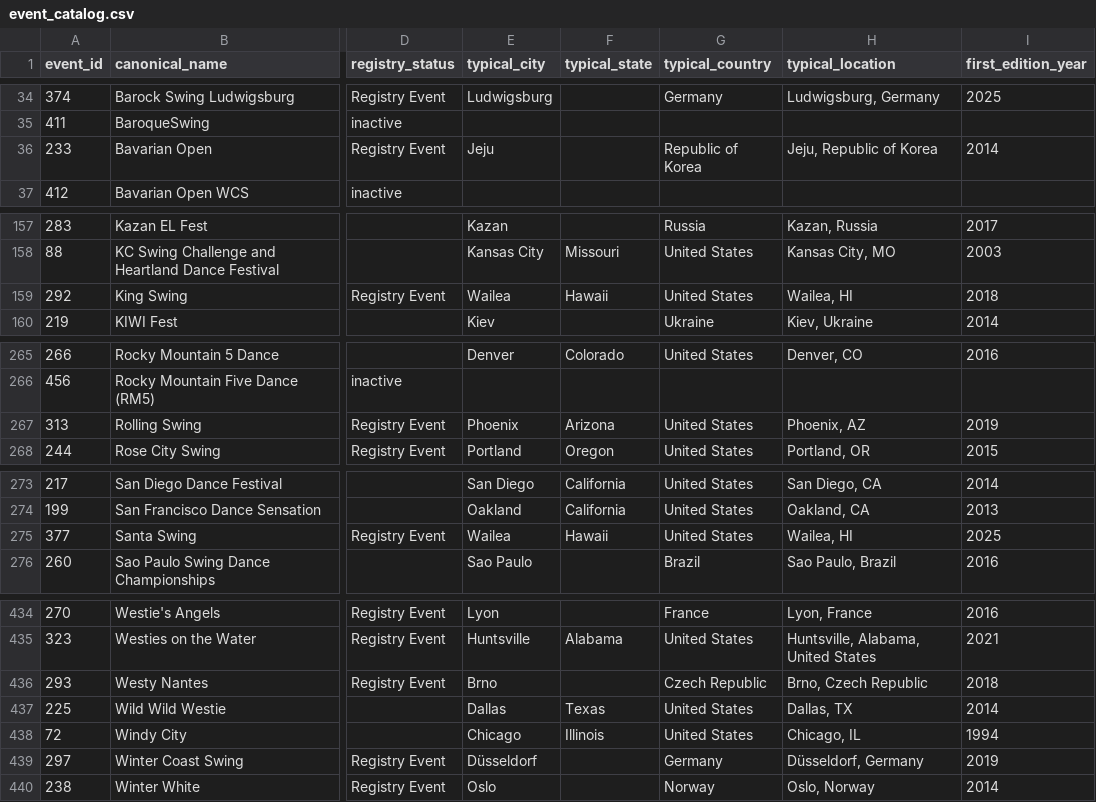
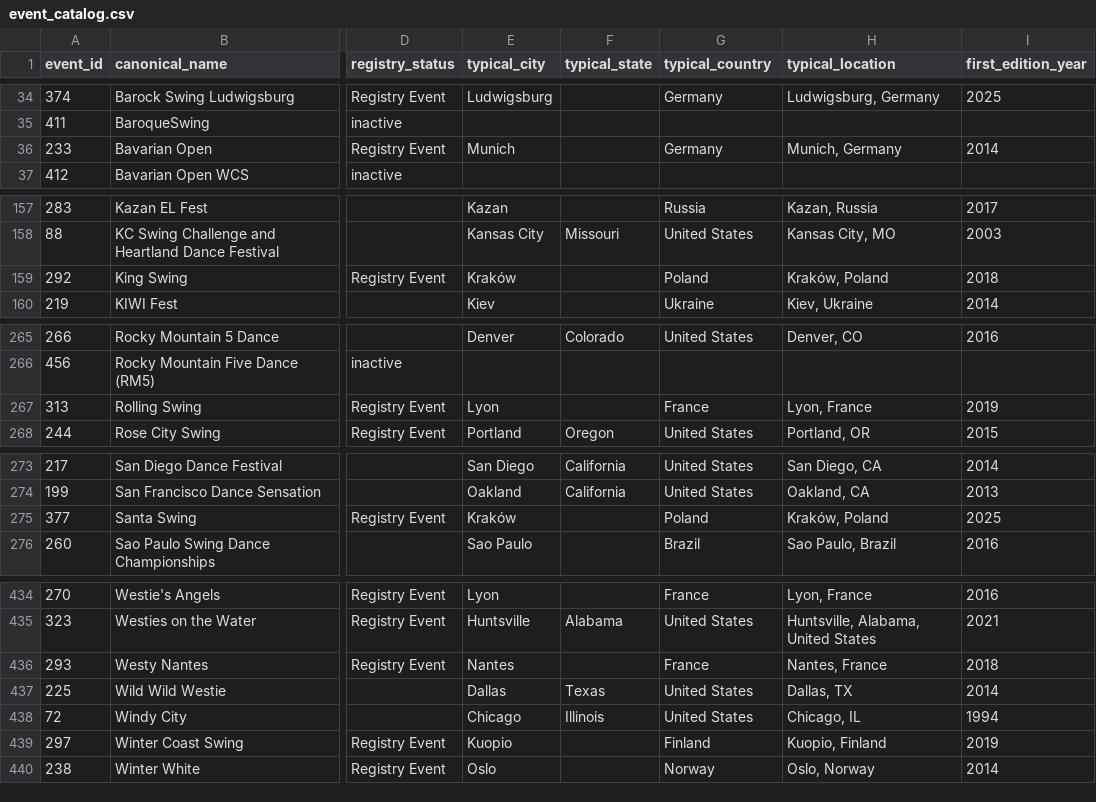
Before and after one commit to zlat1109/wsdc-data-pipeline, a CSV file: data/event_catalog.csv, drawn as a sheet; only a part is shown, gaps mark what is left out; the diff covers the shown part only; the diff names each change by its address in the sheet, - before the commit and + after, or states it on an @@ line.

```diff
--- a/data/event_catalog.csv
+++ b/data/event_catalog.csv
-E36 (typical_city): Jeju
+E36 (typical_city): Munich
-G36 (typical_country): Republic of Korea
+G36 (typical_country): Germany
-H36 (typical_location): Jeju, Republic of Korea
+H36 (typical_location): Munich, Germany
-E159 (typical_city): Wailea
+E159 (typical_city): Kraków
-F159 (typical_state): Hawaii
+F159 (typical_state): (empty)
-G159 (typical_country): United States
+G159 (typical_country): Poland
-H159 (typical_location): Wailea, HI
+H159 (typical_location): Kraków, Poland
-E267 (typical_city): Phoenix
+E267 (typical_city): Lyon
-F267 (typical_state): Arizona
+F267 (typical_state): (empty)
-G267 (typical_country): United States
+G267 (typical_country): France
-H267 (typical_location): Phoenix, AZ
+H267 (typical_location): Lyon, France
-E275 (typical_city): Wailea
+E275 (typical_city): Kraków
-F275 (typical_state): Hawaii
+F275 (typical_state): (empty)
-G275 (typical_country): United States
+G275 (typical_country): Poland
-H275 (typical_location): Wailea, HI
+H275 (typical_location): Kraków, Poland
-E436 (typical_city): Brno
+E436 (typical_city): Nantes
-G436 (typical_country): Czech Republic
+G436 (typical_country): France
-H436 (typical_location): Brno, Czech Republic
+H436 (typical_location): Nantes, France
-E439 (typical_city): Düsseldorf
+E439 (typical_city): Kuopio
-G439 (typical_country): Germany
+G439 (typical_country): Finland
-H439 (typical_location): Düsseldorf, Germany
+H439 (typical_location): Kuopio, Finland
```
Also changed, not shown: 6 edited cells elsewhere in this file, data/event_editions.csv, data/events_wsdc.csv, 3 other files.
